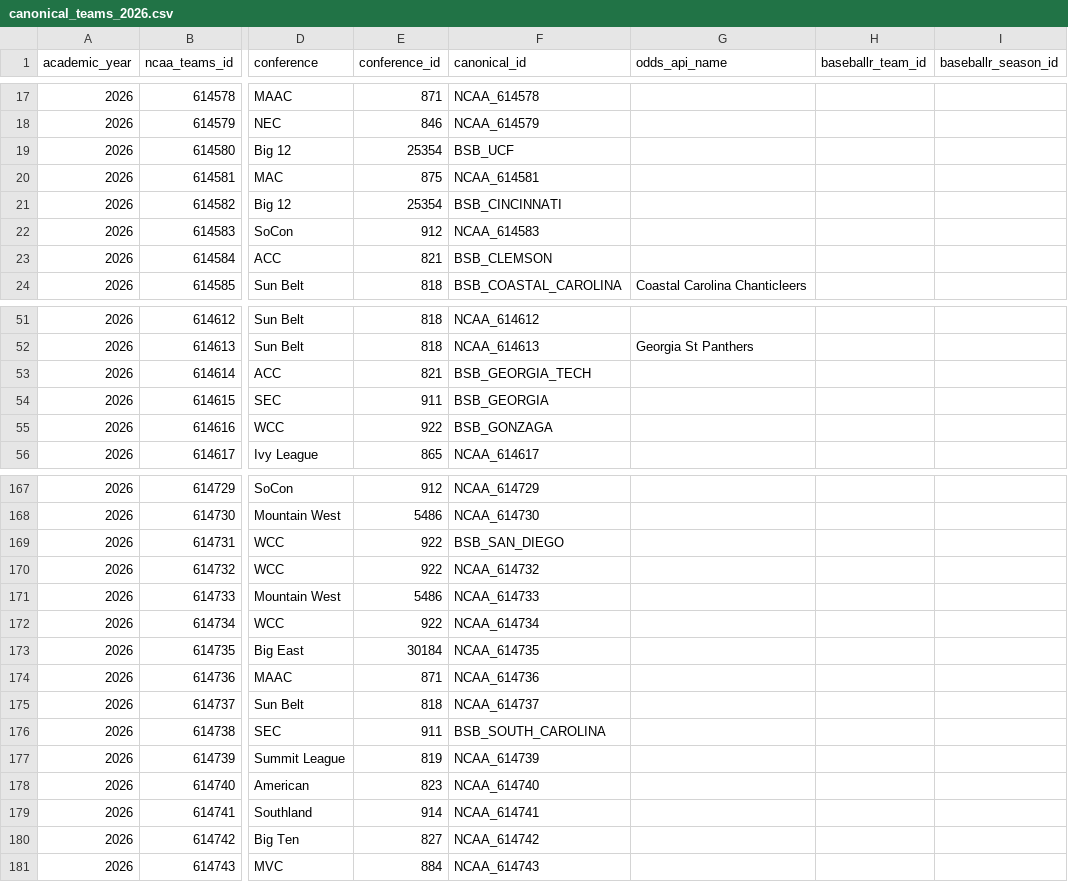
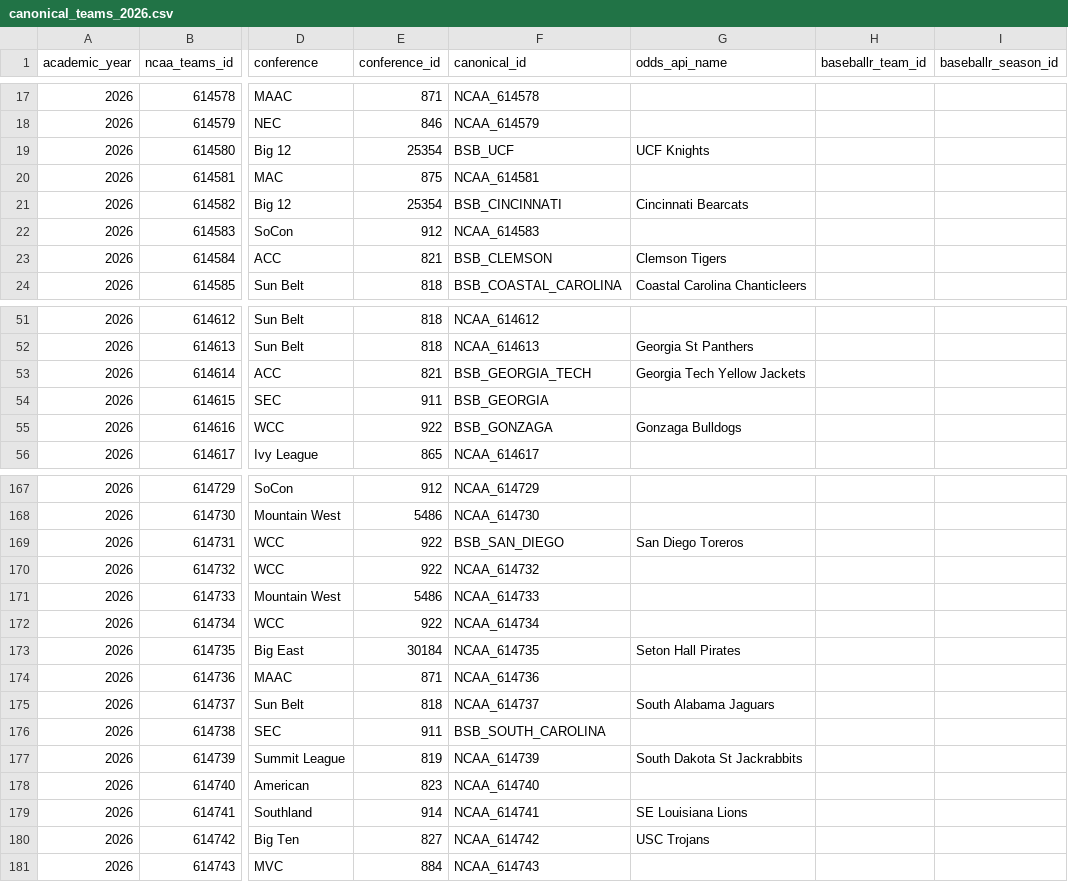
Before and after one commit to littletone13/ncaa_baseball, a CSV file: data/registries/canonical_teams_2026.csv, drawn as a sheet; only a part is shown, gaps mark what is left out; the diff covers the shown part only; the diff names each change by its address in the sheet, - before the commit and + after, or states it on an @@ line.

```diff
--- a/data/registries/canonical_teams_2026.csv
+++ b/data/registries/canonical_teams_2026.csv
-G19 (odds_api_name): (empty)
+G19 (odds_api_name): UCF Knights
-G21 (odds_api_name): (empty)
+G21 (odds_api_name): Cincinnati Bearcats
-G23 (odds_api_name): (empty)
+G23 (odds_api_name): Clemson Tigers
-G53 (odds_api_name): (empty)
+G53 (odds_api_name): Georgia Tech Yellow Jackets
-G55 (odds_api_name): (empty)
+G55 (odds_api_name): Gonzaga Bulldogs
-G169 (odds_api_name): (empty)
+G169 (odds_api_name): San Diego Toreros
-G173 (odds_api_name): (empty)
+G173 (odds_api_name): Seton Hall Pirates
-G175 (odds_api_name): (empty)
+G175 (odds_api_name): South Alabama Jaguars
-G177 (odds_api_name): (empty)
+G177 (odds_api_name): South Dakota St Jackrabbits
-G179 (odds_api_name): (empty)
+G179 (odds_api_name): SE Louisiana Lions
-G180 (odds_api_name): (empty)
+G180 (odds_api_name): USC Trojans
```
Also changed, not shown: 29 edited cells elsewhere in this file, data/registries/stadium_orientations.csv, 3 other files.
